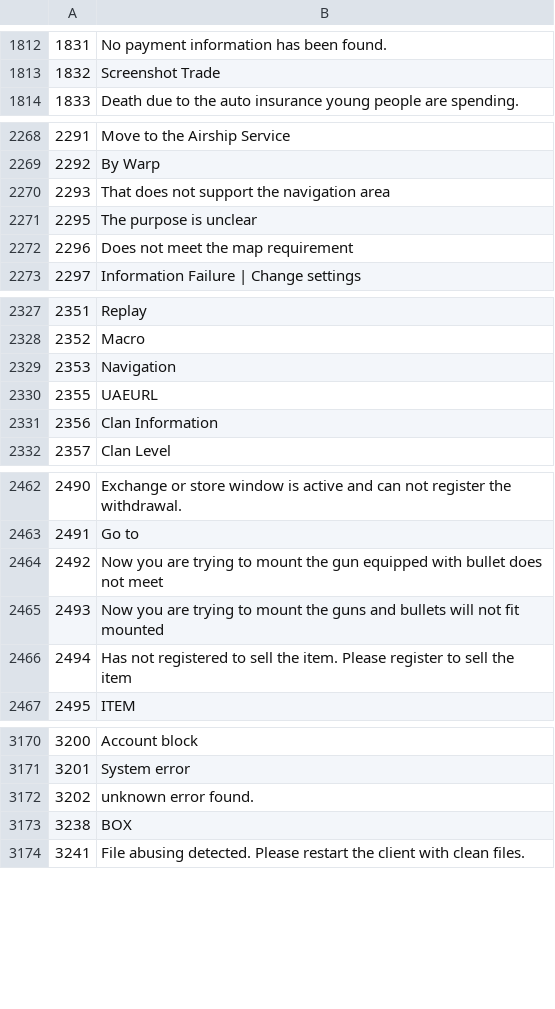
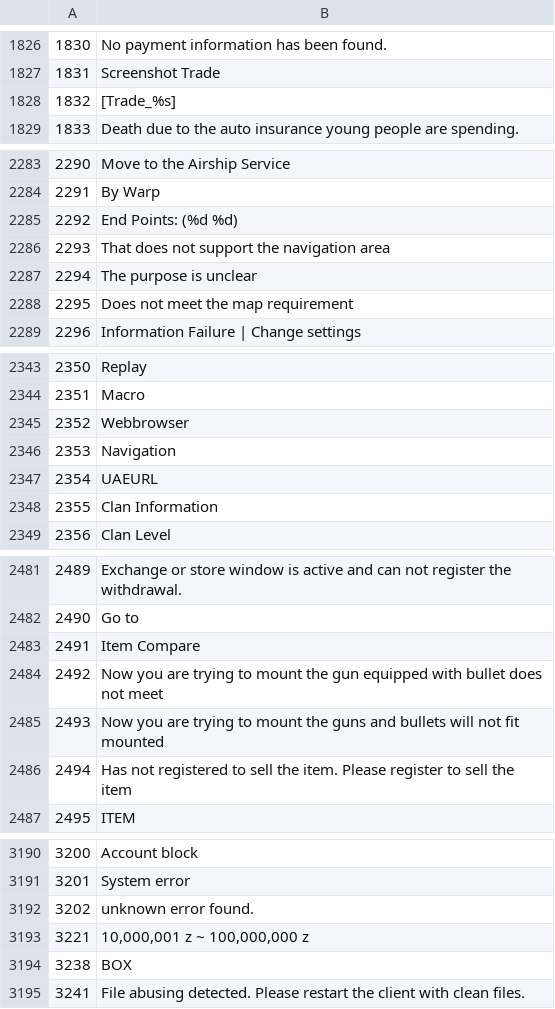
Before and after one commit to Boneysan/korangar, a TSV file: korangar/src/world/library/hercules_messages.tsv, drawn as a sheet; only a part is shown, gaps mark what is left out; the diff covers the shown part only; the diff names each change by its address in the sheet, - before the commit and + after, or states it on an @@ line.

```diff
--- a/korangar/src/world/library/hercules_messages.tsv
+++ b/korangar/src/world/library/hercules_messages.tsv
@@ column A renumbered between rows 1745 and 2482 @@
+row 1828: 1832 | [Trade_%s]
+row 2285: 2292 | End Points: (%d %d)
+row 2345: 2352 | Webbrowser
+row 2483: 2491 | Item Compare
+row 3193: 3221 | 10,000,001 z ~ 100,000,000 z
```
Also changed, not shown: 19 added rows, 8 removed rows and 5 edited cells elsewhere in this file, 1 other file.
